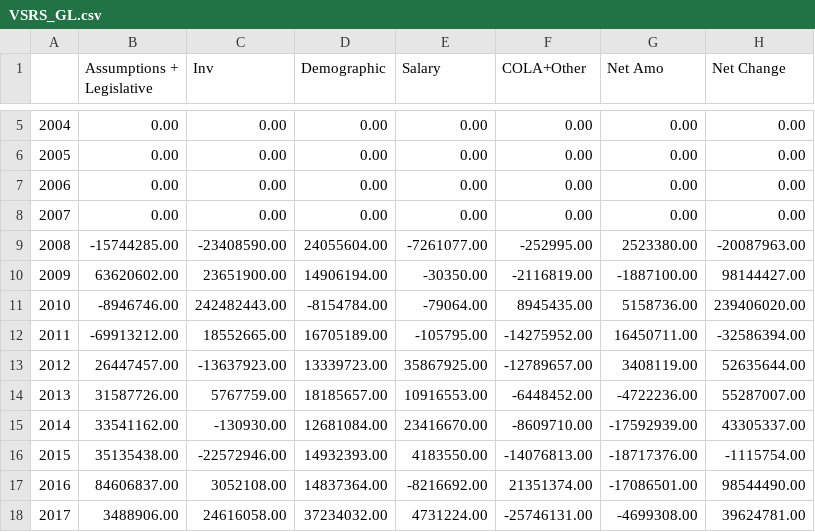
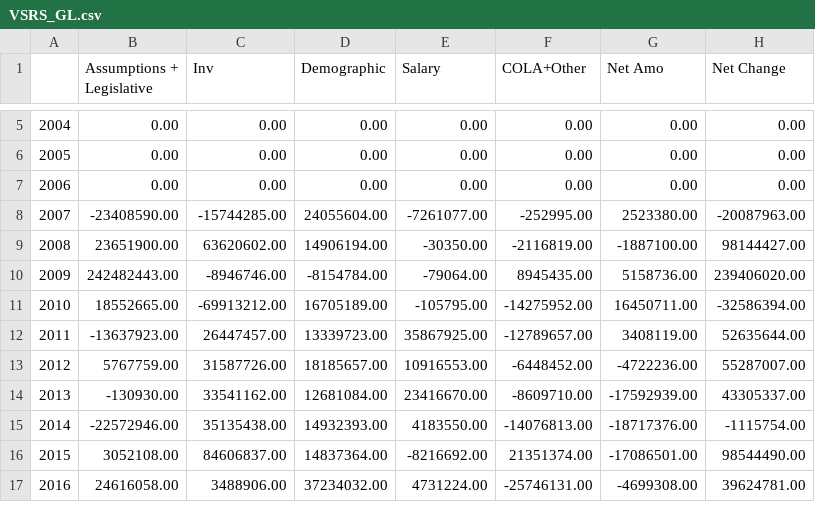
Before and after one commit to ReasonFoundation/databaseR, a CSV file: files/VSRS_GL.csv, drawn as a sheet; only a part is shown, gaps mark what is left out; the diff covers the shown part only.

Commit message:
Add files via upload

```diff
--- a/files/VSRS_GL.csv
+++ b/files/VSRS_GL.csv
@@ -7,12 +7,11 @@
 2006,0.00,0.00,0.00,0.00,0.00,0.00,0.00
-2007,0.00,0.00,0.00,0.00,0.00,0.00,0.00
-2008,-15744285.00,-23408590.00,24055604.00,-7261077.00,-252995.00,2523380.00,-20087963.00
-2009,63620602.00,23651900.00,14906194.00,-30350.00,-2116819.00,-1887100.00,98144427.00
-2010,-8946746.00,242482443.00,-8154784.00,-79064.00,8945435.00,5158736.00,239406020.00
-2011,-69913212.00,18552665.00,16705189.00,-105795.00,-14275952.00,16450711.00,-32586394.00
-2012,26447457.00,-13637923.00,13339723.00,35867925.00,-12789657.00,3408119.00,52635644.00
-2013,31587726.00,5767759.00,18185657.00,10916553.00,-6448452.00,-4722236.00,55287007.00
-2014,33541162.00,-130930.00,12681084.00,23416670.00,-8609710.00,-17592939.00,43305337.00
-2015,35135438.00,-22572946.00,14932393.00,4183550.00,-14076813.00,-18717376.00,-1115754.00
-2016,84606837.00,3052108.00,14837364.00,-8216692.00,21351374.00,-17086501.00,98544490.00
-2017,3488906.00,24616058.00,37234032.00,4731224.00,-25746131.00,-4699308.00,39624781.00
+2007,-23408590.00,-15744285.00,24055604.00,-7261077.00,-252995.00,2523380.00,-20087963.00
+2008,23651900.00,63620602.00,14906194.00,-30350.00,-2116819.00,-1887100.00,98144427.00
+2009,242482443.00,-8946746.00,-8154784.00,-79064.00,8945435.00,5158736.00,239406020.00
+2010,18552665.00,-69913212.00,16705189.00,-105795.00,-14275952.00,16450711.00,-32586394.00
+2011,-13637923.00,26447457.00,13339723.00,35867925.00,-12789657.00,3408119.00,52635644.00
+2012,5767759.00,31587726.00,18185657.00,10916553.00,-6448452.00,-4722236.00,55287007.00
+2013,-130930.00,33541162.00,12681084.00,23416670.00,-8609710.00,-17592939.00,43305337.00
+2014,-22572946.00,35135438.00,14932393.00,4183550.00,-14076813.00,-18717376.00,-1115754.00
+2015,3052108.00,84606837.00,14837364.00,-8216692.00,21351374.00,-17086501.00,98544490.00
+2016,24616058.00,3488906.00,37234032.00,4731224.00,-25746131.00,-4699308.00,39624781.00
```
Also changed, not shown: 1 added row and 9 edited cells elsewhere in this file.
